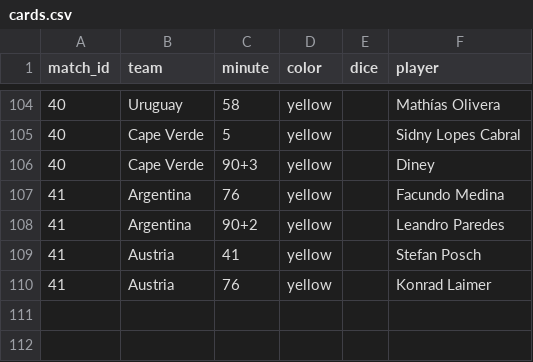
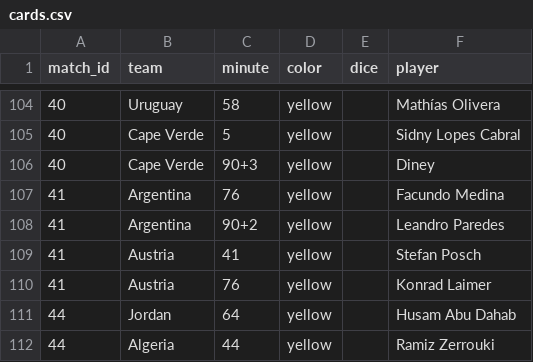
Before and after one commit to Godfrey811/wc2026friends, a CSV file: data/cards.csv, drawn as a sheet; only a part is shown, gaps mark what is left out; the diff names each change by its address in the sheet, - before the commit and + after, or states it on an @@ line.

```diff
--- a/data/cards.csv
+++ b/data/cards.csv
+row 111: 44 | Jordan | 64 | yellow |  | Husam Abu Dahab
+row 112: 44 | Algeria | 44 | yellow |  | Ramiz Zerrouki
```
Also changed, not shown: data/goals.csv, data/matches.csv, 1 other file.
